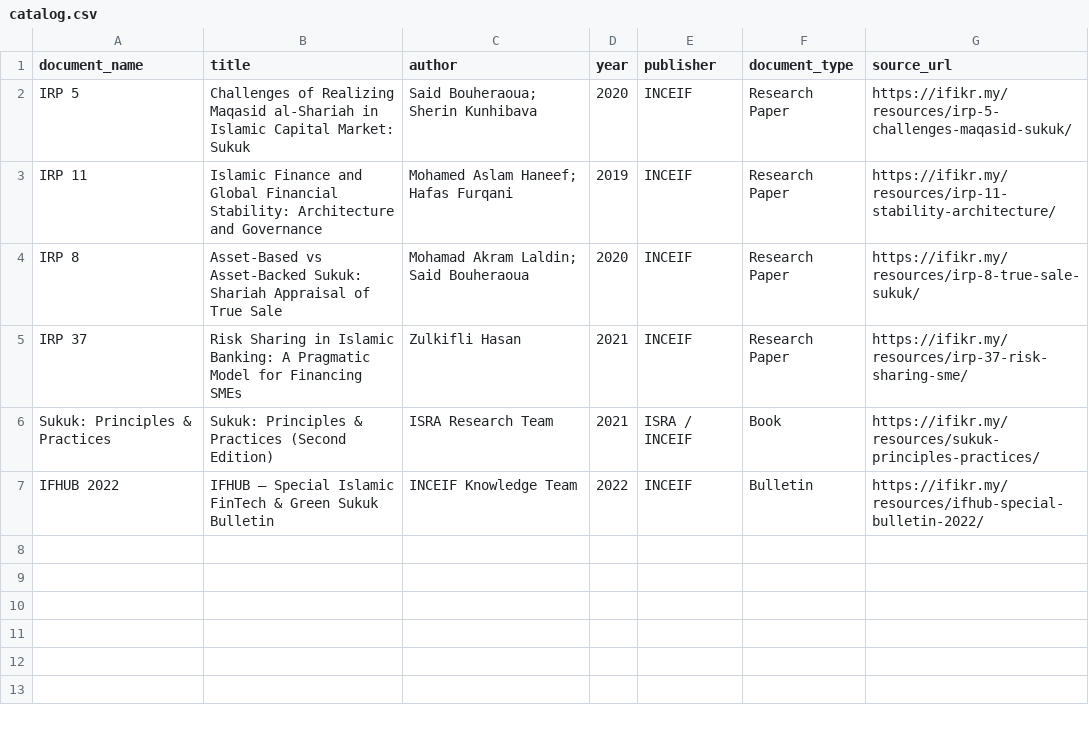
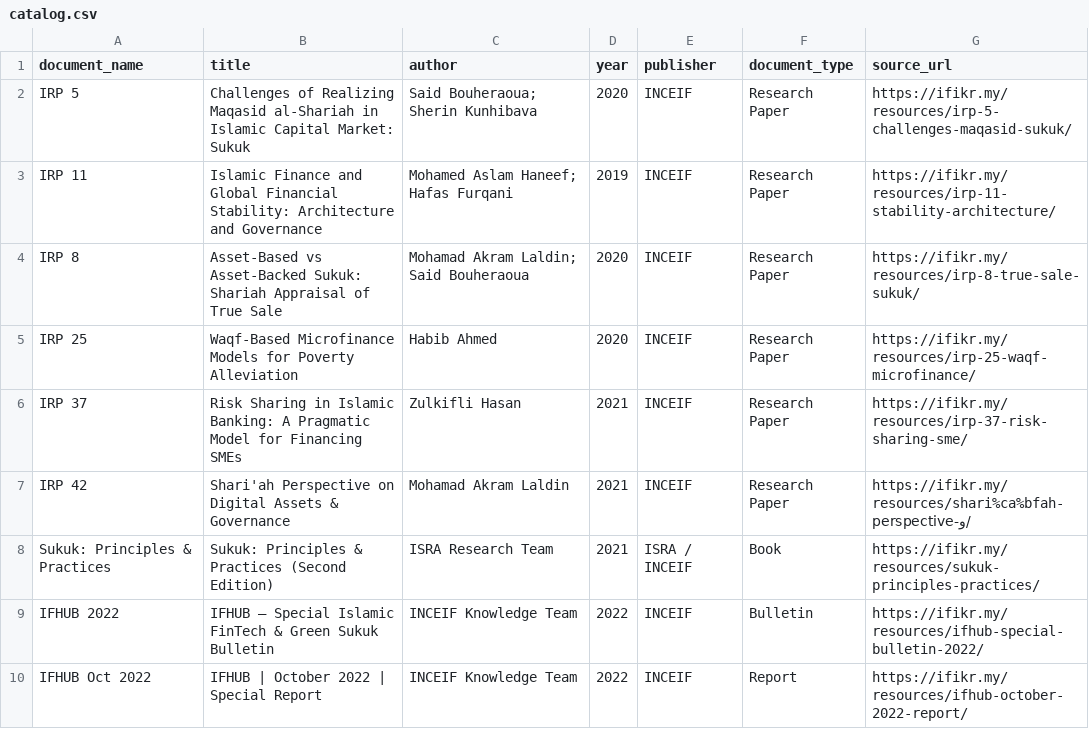
Before and after one commit to qtongggg/personal-deepagent, a CSV file: data/catalog.csv, drawn as a sheet.

Commit message:
feat: deterministic duckdb catalog skill

```diff
--- a/data/catalog.csv
+++ b/data/catalog.csv
@@ -4,4 +4,7 @@ IRP 11,Islamic Finance and Global Financial Stability: Architecture and Governan
 IRP 8,Asset-Based vs Asset-Backed Sukuk: Shariah Appraisal of True Sale,Mohamad Akram Laldin; Said Bouheraoua,2020,INCEIF,Research Paper,https://ifikr.my/resources/irp-8-true-sale-sukuk/
+IRP 25,Waqf-Based Microfinance Models for Poverty Alleviation,Habib Ahmed,2020,INCEIF,Research Paper,https://ifikr.my/resources/irp-25-waqf-microfinance/
 IRP 37,Risk Sharing in Islamic Banking: A Pragmatic Model for Financing SMEs,Zulkifli Hasan,2021,INCEIF,Research Paper,https://ifikr.my/resources/irp-37-risk-sharing-sme/
+IRP 42,Shari'ah Perspective on Digital Assets & Governance,Mohamad Akram Laldin,2021,INCEIF,Research Paper,https://ifikr.my/resources/shari%ca%bfah-perspective-و/
 Sukuk: Principles & Practices,Sukuk: Principles & Practices (Second Edition),ISRA Research Team,2021,ISRA / INCEIF,Book,https://ifikr.my/resources/sukuk-principles-practices/
 IFHUB 2022,IFHUB — Special Islamic FinTech & Green Sukuk Bulletin,INCEIF Knowledge Team,2022,INCEIF,Bulletin,https://ifikr.my/resources/ifhub-special-bulletin-2022/
+IFHUB Oct 2022,IFHUB | October 2022 | Special Report,INCEIF Knowledge Team,2022,INCEIF,Report,https://ifikr.my/resources/ifhub-october-2022-report/
```
Also changed, not shown: 3 other files.
